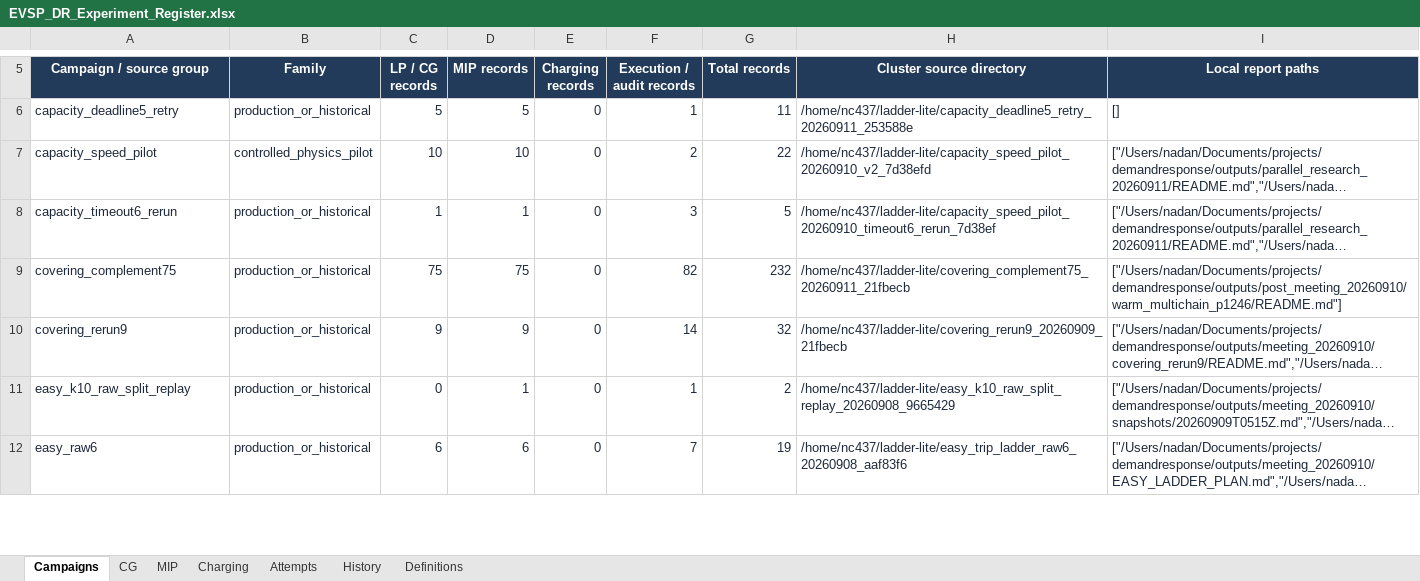
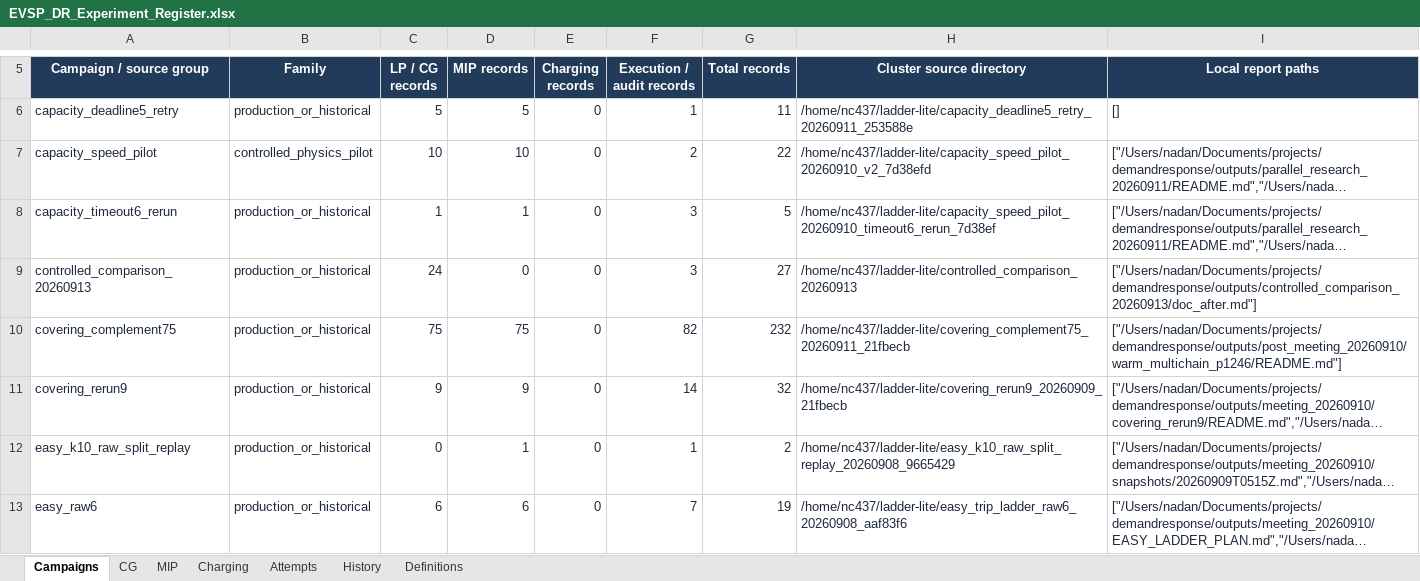
Before and after one commit to ndandnd/EVSP-DR, an Excel workbook: outputs/01a07ecc-9b77-79b3-9782-e4308a80ba07/EVSP_DR_Experiment_Register.xlsx, sheet Campaigns, drawn as a sheet; only a part is shown, gaps mark what is left out; long unchanged cells end in …; values as stored, in another font and other column widths than the file's, no borders; table styles not drawn; the diff covers the shown part only; the diff names each change by its address in the sheet, - before the commit and + after, or states it on an @@ line.

Commit message:
Update recovery results: 33 fleet matches and controlled comparisons running

```diff
--- a/outputs/01a07ecc-9b77-79b3-9782-e4308a80ba07/EVSP_DR_Experiment_Register.xlsx (sheet Campaigns)
+++ b/outputs/01a07ecc-9b77-79b3-9782-e4308a80ba07/EVSP_DR_Experiment_Register.xlsx (sheet Campaigns)
+row 9: controlled_comparison_20260913 | production_or_historical | 24 | 0 | 0 | 3 | 27 | /home/nc437/ladder-lite/controlled_comparison_20260913 | ["/Users/nadan/Documents/projects/demandresponse/outputs/controlled_comparison_20260913/doc_after.md"]
```
Also changed, not shown: 8 edited cells elsewhere in this sheet, sheet MIP, sheet CG, sheet Attempts, sheet Charging, formulas that keep their value, 32 other files.
